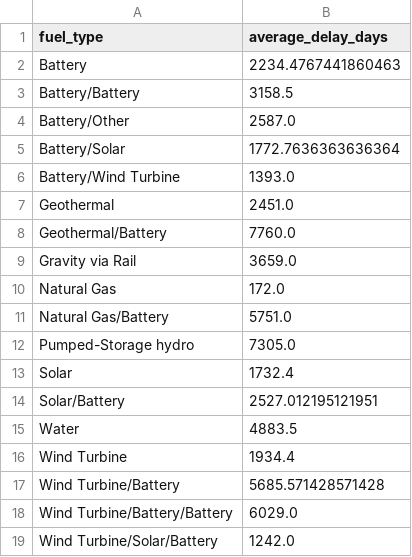
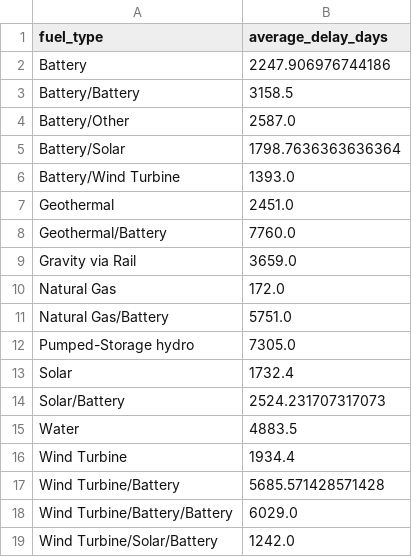
Before and after one commit to gkumarg/caiso-queue, a CSV file: reports/timeline_delay_by_fuel.csv, drawn as a sheet.

```diff
--- a/reports/timeline_delay_by_fuel.csv
+++ b/reports/timeline_delay_by_fuel.csv
@@ -1,6 +1,6 @@
 fuel_type,average_delay_days
-Battery,2234.4767441860463
+Battery,2247.906976744186
 Battery/Battery,3158.5
 Battery/Other,2587.0
-Battery/Solar,1772.7636363636364
+Battery/Solar,1798.7636363636364
 Battery/Wind Turbine,1393.0
@@ -13,3 +13,3 @@ Pumped-Storage hydro,7305.0
 Solar,1732.4
-Solar/Battery,2527.012195121951
+Solar/Battery,2524.231707317073
 Water,4883.5
```
Also changed, not shown: reports/project_timeline_delays.csv, reports/timeline_delay_summary.csv, 4 other files.
